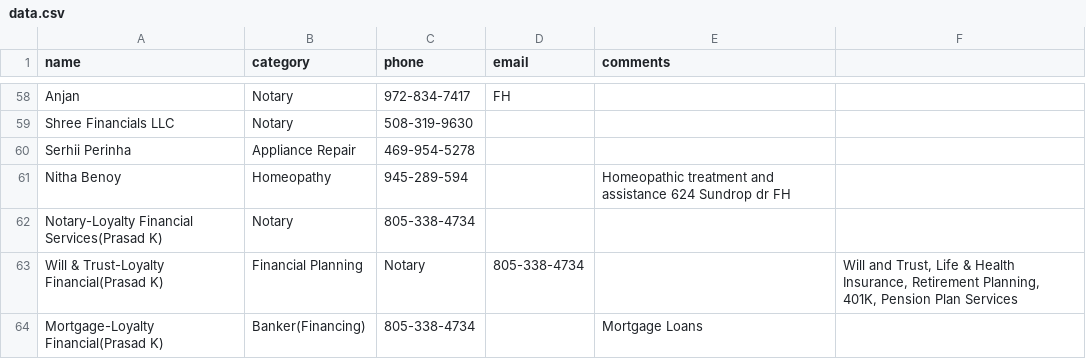
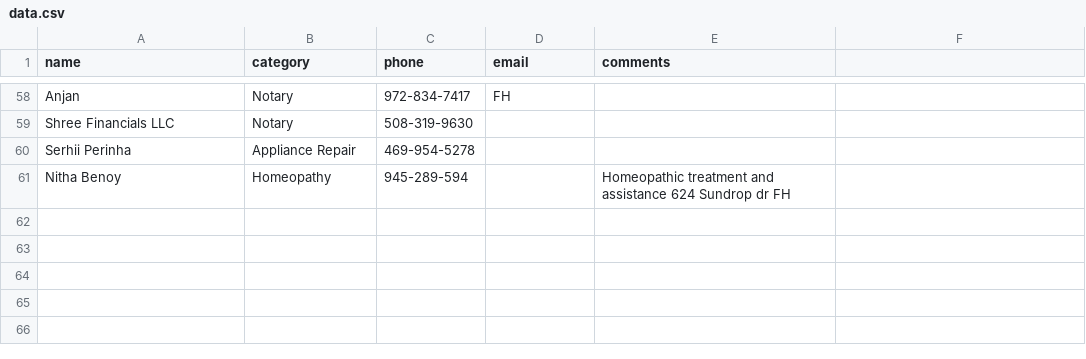
Before and after one commit to crepaka/fh-handymen, a CSV file: data.csv, drawn as a sheet; only a part is shown, gaps mark what is left out; the diff names each change by its address in the sheet, - before the commit and + after, or states it on an @@ line.

Commit message:
Update data.csv

```diff
--- a/data.csv
+++ b/data.csv
-row 62: Notary-Loyalty Financial Services(Prasad K) | Notary | 805-338-4734
-row 63: Will & Trust-Loyalty Financial(Prasad K) | Financial Planning | Notary | 805-338-4734 |  | Will and Trust, Life & Health Insurance, Retirement Planning, 401K, Pension Plan Services
-row 64: Mortgage-Loyalty Financial(Prasad K) | Banker(Financing) | 805-338-4734 |  | Mortgage Loans
```
